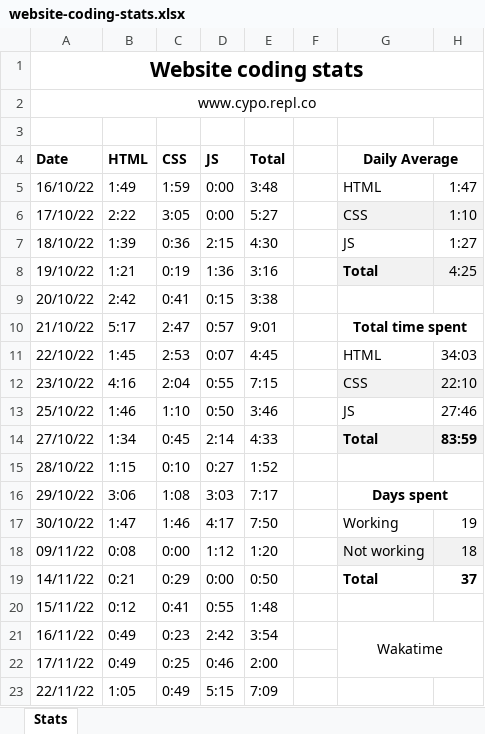
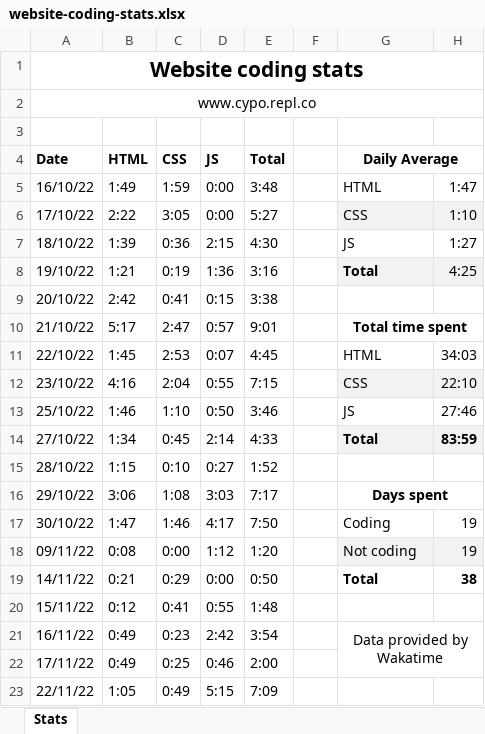
Before and after one commit to cyprich/yungcypo.github.io, an Excel workbook: website-coding-stats.xlsx, sheet Stats, drawn as a sheet; values as stored, in another font and other column widths than the file's, no borders; charts and pictures and conditional formats and table styles not drawn; the diff names each change by its address in the sheet, - before the commit and + after, or states it on an @@ line.

Commit message:
update

```diff
--- a/website-coding-stats.xlsx (sheet Stats)
+++ b/website-coding-stats.xlsx (sheet Stats)
-G17 (Daily Average): Working
+G17 (Daily Average): Coding
-G18 (Daily Average): Not working
+G18 (Daily Average): Not coding
-H18: 18
+H18: 19
-H19: 37
+H19: 38
-G21 (Daily Average): Wakatime
+G21 (Daily Average): Data provided by Wakatime
```
Also changed, not shown: charts or pictures.
